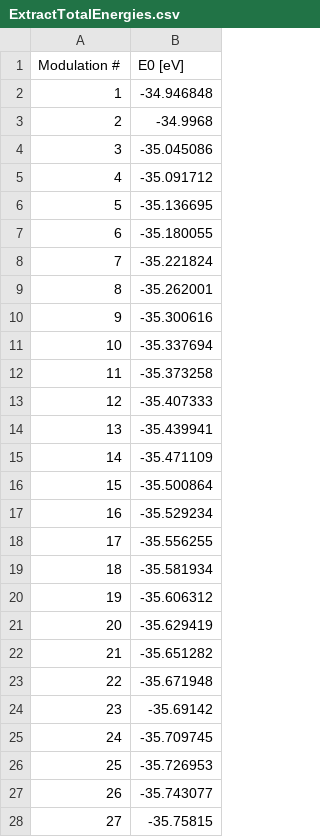
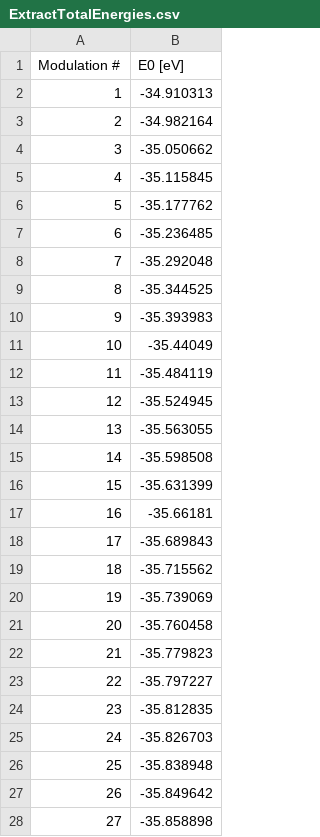
Before and after one commit to JMSkelton/ModeMap, a CSV file: Example_Cmcm-SnSe/Mode2-HighResolution/ExtractTotalEnergies.csv, drawn as a sheet; only a part is shown; the diff covers the shown part only; the diff names each change by its address in the sheet, - before the commit and + after, or states it on an @@ line.

```diff
--- a/Example_Cmcm-SnSe/Mode2-HighResolution/ExtractTotalEnergies.csv
+++ b/Example_Cmcm-SnSe/Mode2-HighResolution/ExtractTotalEnergies.csv
-B2 (E0 [eV]): -34.946848
+B2 (E0 [eV]): -34.910313
-B3 (E0 [eV]): -34.9968
+B3 (E0 [eV]): -34.982164
-B4 (E0 [eV]): -35.045086
+B4 (E0 [eV]): -35.050662
-B5 (E0 [eV]): -35.091712
+B5 (E0 [eV]): -35.115845
-B6 (E0 [eV]): -35.136695
+B6 (E0 [eV]): -35.177762
-B7 (E0 [eV]): -35.180055
+B7 (E0 [eV]): -35.236485
-B8 (E0 [eV]): -35.221824
+B8 (E0 [eV]): -35.292048
-B9 (E0 [eV]): -35.262001
+B9 (E0 [eV]): -35.344525
-B10 (E0 [eV]): -35.300616
+B10 (E0 [eV]): -35.393983
-B11 (E0 [eV]): -35.337694
+B11 (E0 [eV]): -35.44049
-B12 (E0 [eV]): -35.373258
+B12 (E0 [eV]): -35.484119
-B13 (E0 [eV]): -35.407333
+B13 (E0 [eV]): -35.524945
-B14 (E0 [eV]): -35.439941
+B14 (E0 [eV]): -35.563055
-B15 (E0 [eV]): -35.471109
+B15 (E0 [eV]): -35.598508
-B16 (E0 [eV]): -35.500864
+B16 (E0 [eV]): -35.631399
-B17 (E0 [eV]): -35.529234
+B17 (E0 [eV]): -35.66181
-B18 (E0 [eV]): -35.556255
+B18 (E0 [eV]): -35.689843
-B19 (E0 [eV]): -35.581934
+B19 (E0 [eV]): -35.715562
-B20 (E0 [eV]): -35.606312
+B20 (E0 [eV]): -35.739069
-B21 (E0 [eV]): -35.629419
+B21 (E0 [eV]): -35.760458
-B22 (E0 [eV]): -35.651282
+B22 (E0 [eV]): -35.779823
-B23 (E0 [eV]): -35.671948
+B23 (E0 [eV]): -35.797227
-B24 (E0 [eV]): -35.69142
+B24 (E0 [eV]): -35.812835
-B25 (E0 [eV]): -35.709745
+B25 (E0 [eV]): -35.826703
-B26 (E0 [eV]): -35.726953
+B26 (E0 [eV]): -35.838948
-B27 (E0 [eV]): -35.743077
+B27 (E0 [eV]): -35.849642
-B28 (E0 [eV]): -35.75815
+B28 (E0 [eV]): -35.858898
```
Also changed, not shown: 40 removed rows, 71 edited cells and row numbers in column A elsewhere in this file, Example_Cmcm-SnSe/2D/ModeMap_PostProcess_1DProfiles.csv, Example_Cmcm-SnSe/Mode1-HighResolution/ModeMap_PolyFit.csv, 29 other files.
